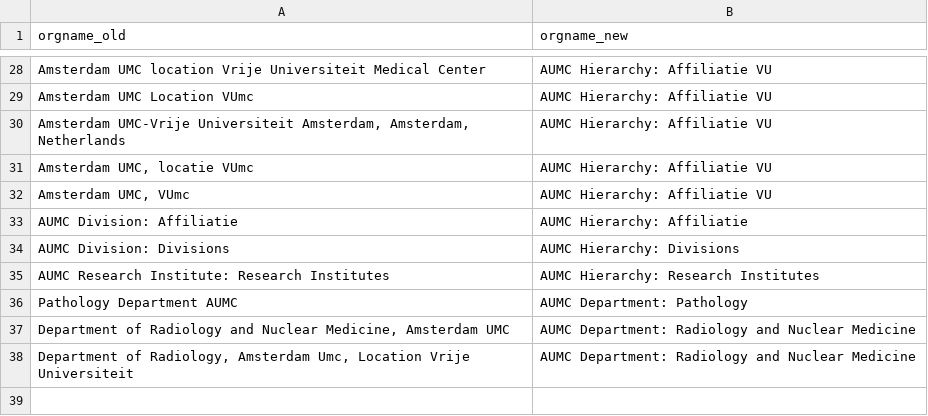
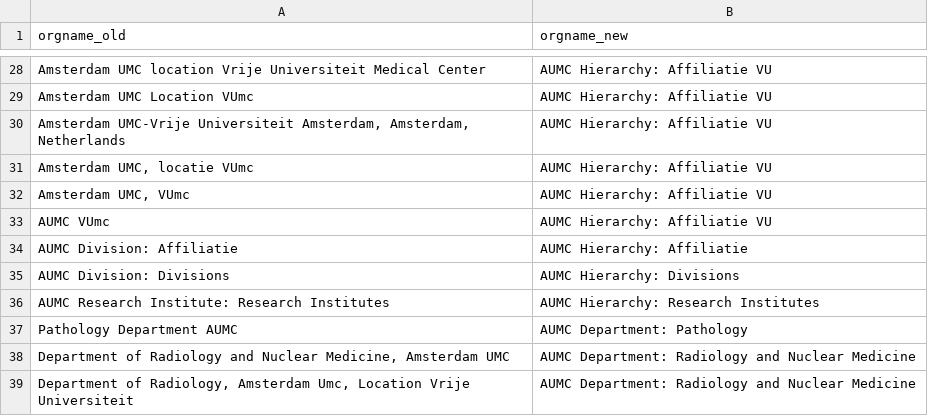
Before and after one commit to UtrechtUniversity/ricgraph, a CSV file: enhance/orgs_to_rename_AUMC.csv, drawn as a sheet; only a part is shown, gaps mark what is left out.

```diff
--- a/enhance/orgs_to_rename_AUMC.csv
+++ b/enhance/orgs_to_rename_AUMC.csv
@@ -32,2 +32,3 @@ Amsterdam UMC Location VUmc,AUMC Hierarchy: Affiliatie VU
 "Amsterdam UMC, VUmc",AUMC Hierarchy: Affiliatie VU
+AUMC VUmc,AUMC Hierarchy: Affiliatie VU
 AUMC Division: Affiliatie,AUMC Hierarchy: Affiliatie
```
Also changed, not shown: enhance/orgs_to_rename_UU.csv.
